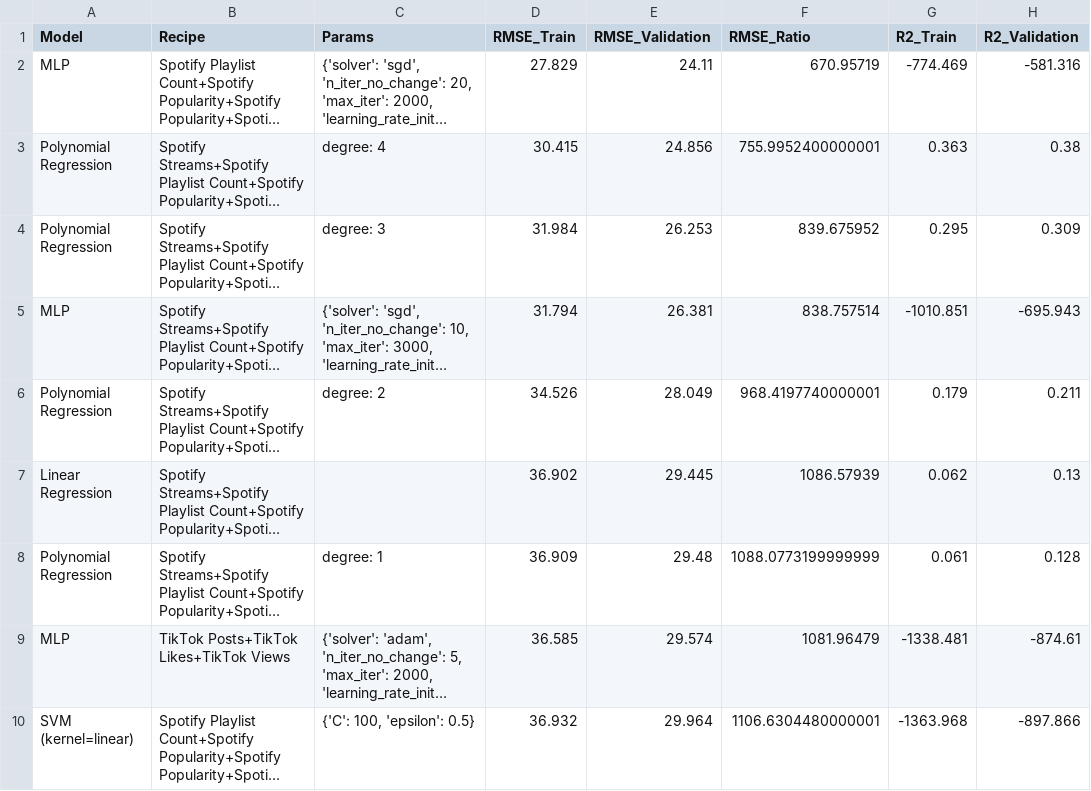
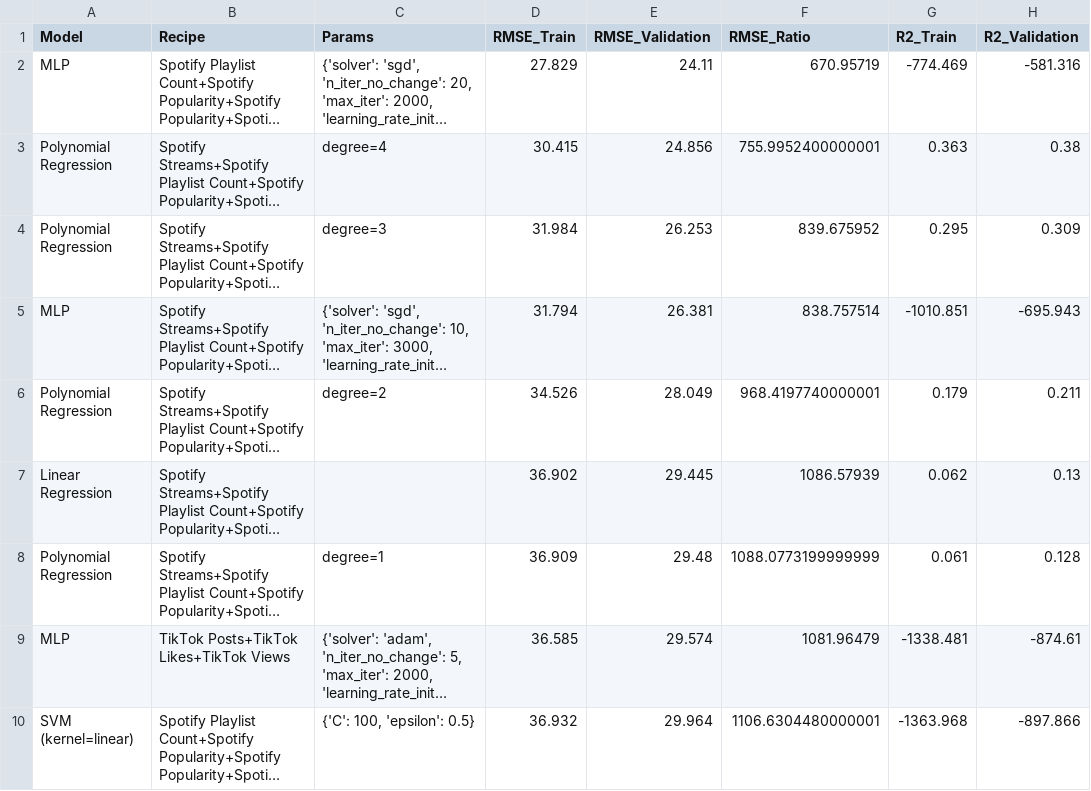
Before and after one commit to zacky111/PFML_Project, a CSV file: results.csv, drawn as a sheet; only a part is shown; long unchanged cells end in …; the diff covers the shown part only; the diff names each change by its address in the sheet, - before the commit and + after, or states it on an @@ line.

```diff
--- a/results.csv
+++ b/results.csv
-C3 (Params): degree: 4
+C3 (Params): degree=4
-C4 (Params): degree: 3
+C4 (Params): degree=3
-C6 (Params): degree: 2
+C6 (Params): degree=2
-C8 (Params): degree: 1
+C8 (Params): degree=1
```
Also changed, not shown: 12 edited cells elsewhere in this file, best_models_per_recipe.csv, best_results.csv, 2 other files.
